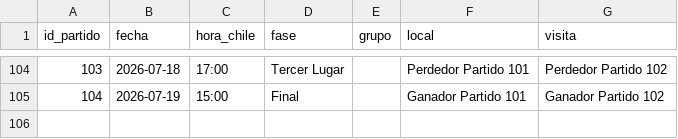
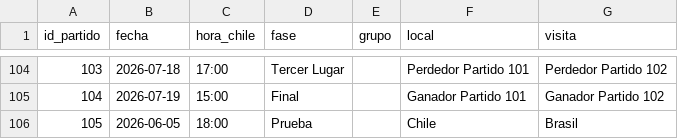
Before and after one commit to IgnacioAguirre2112/worldcup_pool, a CSV file: worldcup_pool/uploads/fixture_mundial_2026.csv, drawn as a sheet; only a part is shown, gaps mark what is left out; the diff names each change by its address in the sheet, - before the commit and + after, or states it on an @@ line.

Commit message:
Agregar partido de prueba Chile Brasil

```diff
--- a/worldcup_pool/uploads/fixture_mundial_2026.csv
+++ b/worldcup_pool/uploads/fixture_mundial_2026.csv
+row 106: 105 | 2026-06-05 | 18:00 | Prueba |  | Chile | Brasil
```
Also changed, not shown: 6 other files.
